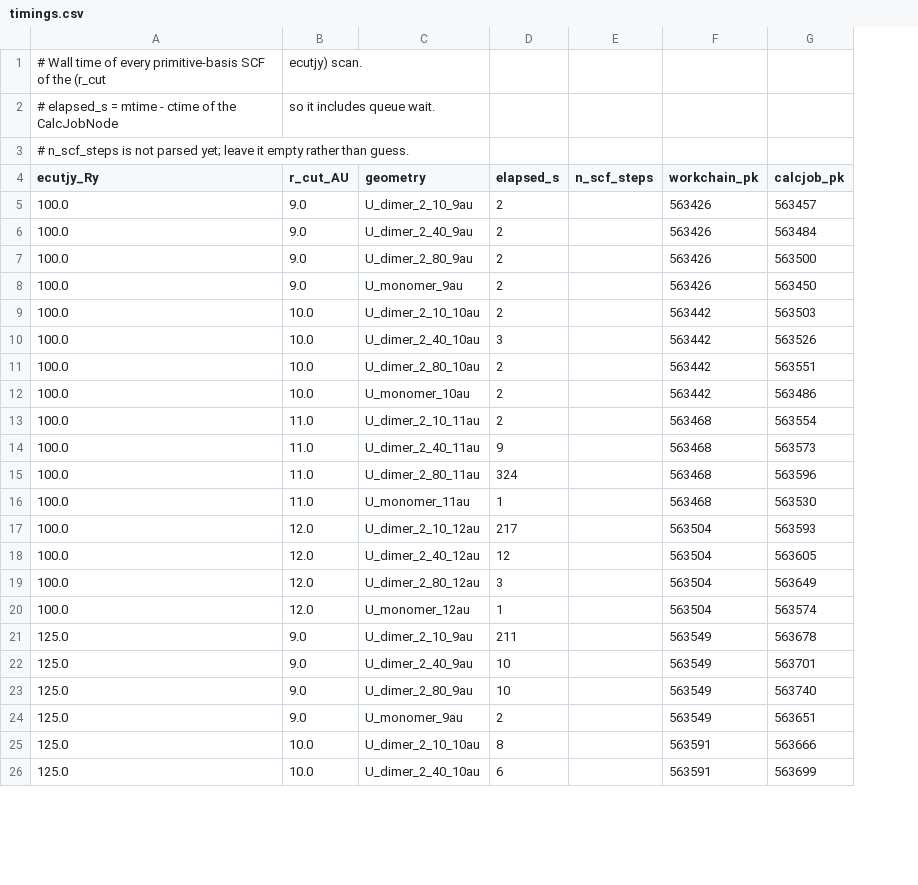
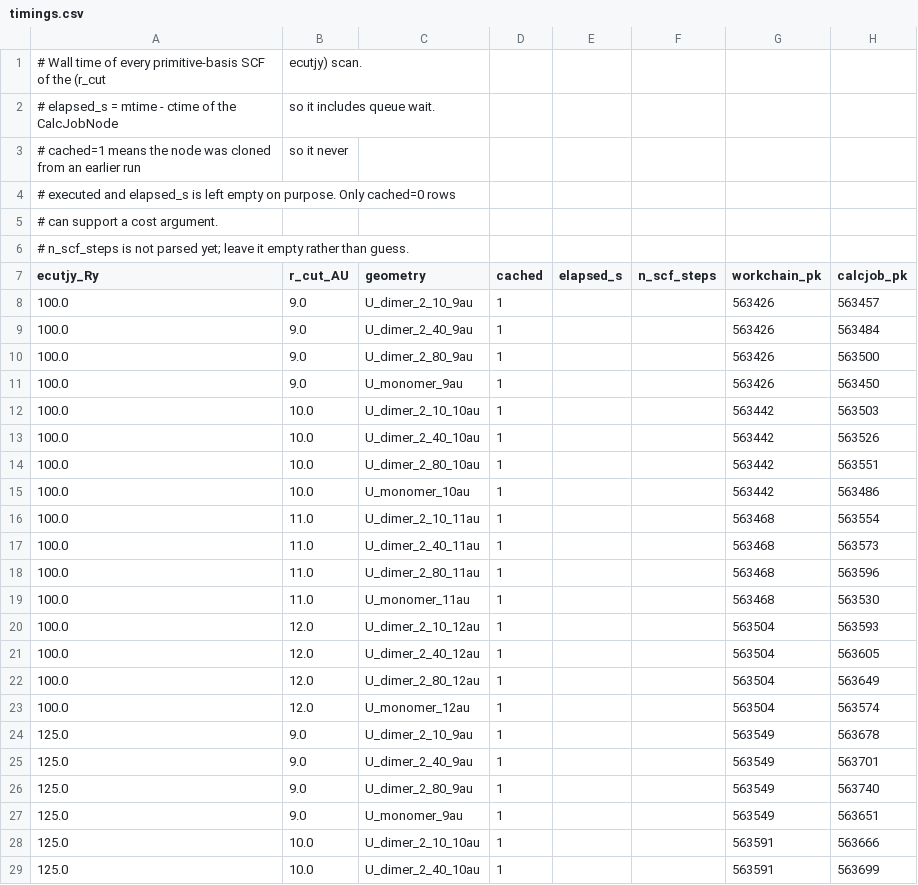
Before and after one commit to stillfast/aiida-abacus-orbgen-scripts, a CSV file: 2-rcut-ecutjy/data/timings.csv, drawn as a sheet; only a part is shown; addresses are those after the commit; the diff covers the shown part only; the diff names each change by its address in the sheet, - before the commit and + after, or states it on an @@ line.

Commit message:
timings.csv: mark cached runs and leave their elapsed time empty
A cached CalcJobNode never executed -- its ctime is when it was cloned -- so
mtime-ctime is ~2 s and says nothing about cost.  The column now carries a
cached flag and elapsed_s is blank for those rows, otherwise the file would
suggest the scan was free.

```diff
--- a/2-rcut-ecutjy/data/timings.csv
+++ b/2-rcut-ecutjy/data/timings.csv
+column D (cached), rows 8-29: all 1
+row 3: # cached=1 means the node was cloned from an earlier run | so it never
+row 4: # executed and elapsed_s is left empty on purpose. Only cached=0 rows
+row 5: # can support a cost argument.
-E8:E12 (elapsed_s): 2
+E8:E12 (elapsed_s): (empty)
-E13 (elapsed_s): 3
+E13 (elapsed_s): (empty)
-E14:E16 (elapsed_s): 2
+E14:E16 (elapsed_s): (empty)
-E17 (elapsed_s): 9
+E17 (elapsed_s): (empty)
-E18 (elapsed_s): 324
+E18 (elapsed_s): (empty)
-E19 (elapsed_s): 1
+E19 (elapsed_s): (empty)
-E20 (elapsed_s): 217
+E20 (elapsed_s): (empty)
-E21 (elapsed_s): 12
+E21 (elapsed_s): (empty)
-E22 (elapsed_s): 3
+E22 (elapsed_s): (empty)
-E23 (elapsed_s): 1
+E23 (elapsed_s): (empty)
-E24 (elapsed_s): 211
+E24 (elapsed_s): (empty)
-E25:E26 (elapsed_s): 10
+E25:E26 (elapsed_s): (empty)
-E27 (elapsed_s): 2
+E27 (elapsed_s): (empty)
-E28 (elapsed_s): 8
+E28 (elapsed_s): (empty)
-E29 (elapsed_s): 6
+E29 (elapsed_s): (empty)
```
Also changed, not shown: 22 edited cells elsewhere in this file, 1 other file.
